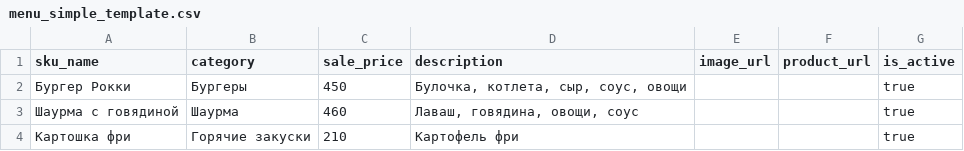
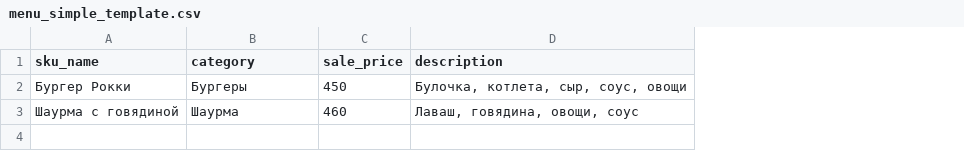
Before and after one commit to Hystler/jk-finance, a CSV file: public/templates/menu_simple_template.csv, drawn as a sheet; the diff names each change by its address in the sheet, - before the commit and + after, or states it on an @@ line.

```diff
--- a/public/templates/menu_simple_template.csv
+++ b/public/templates/menu_simple_template.csv
-column E (image_url), empty
-column F (product_url), empty
-column G (is_active), rows 2-3: true | true
-row 4: Картошка фри | Горячие закуски | 210 | Картофель фри |  |  | true
```
Also changed, not shown: public/templates/ingredients_simple_template.csv, public/templates/recipes_simple_template.csv, 8 other files.
